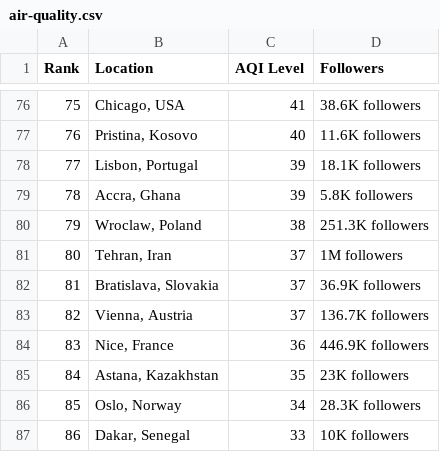
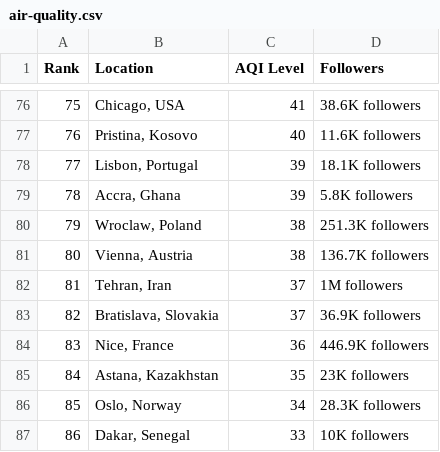
Before and after one commit to dipunew/Most-Polluted-Cities-in-The-World, a CSV file: air-quality.csv, drawn as a sheet; only a part is shown, gaps mark what is left out; removed rows and columns are numbered as before the commit, all else as after; the diff covers the shown part only; the diff names each change by its address in the sheet, - before the commit and + after, or states it on an @@ line.

```diff
--- a/air-quality.csv
+++ b/air-quality.csv
@@ column A (Rank) renumbered between rows 8 and 83 @@
+row 81: 80 | Vienna, Austria | 38 | 136.7K followers
-row 83: 82 | Vienna, Austria | 37 | 136.7K followers
```
Also changed, not shown: 3 added rows, 3 removed rows and 3 edited cells elsewhere in this file.
